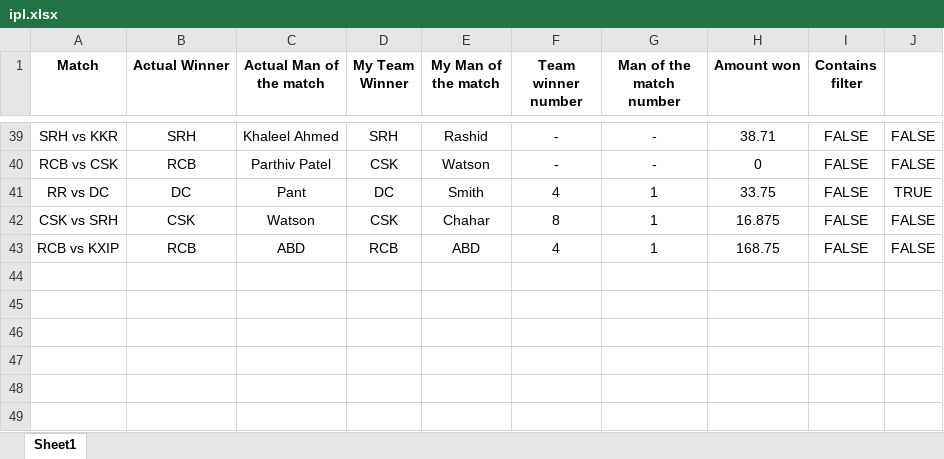
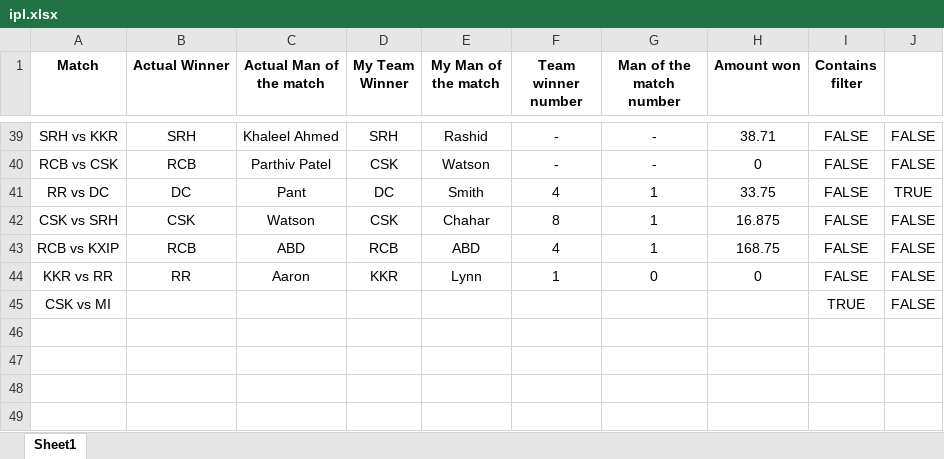
Before and after one commit to visakan4/test, an Excel workbook: ipl.xlsx, sheet Sheet1, drawn as a sheet; only a part is shown, gaps mark what is left out; values as stored, in another font and other column widths than the file's, no borders; the diff names each change by its address in the sheet, - before the commit and + after, or states it on an @@ line.

Commit message:
Add files via upload

```diff
--- a/ipl.xlsx (sheet Sheet1)
+++ b/ipl.xlsx (sheet Sheet1)
-row 44: (empty)
+row 44: KKR vs RR | RR | Aaron | KKR | Lynn | 1 | 0 | 0 | FALSE | FALSE
-row 45: (empty)
+row 45: CSK vs MI |  |  |  |  |  |  |  | TRUE | FALSE
```
